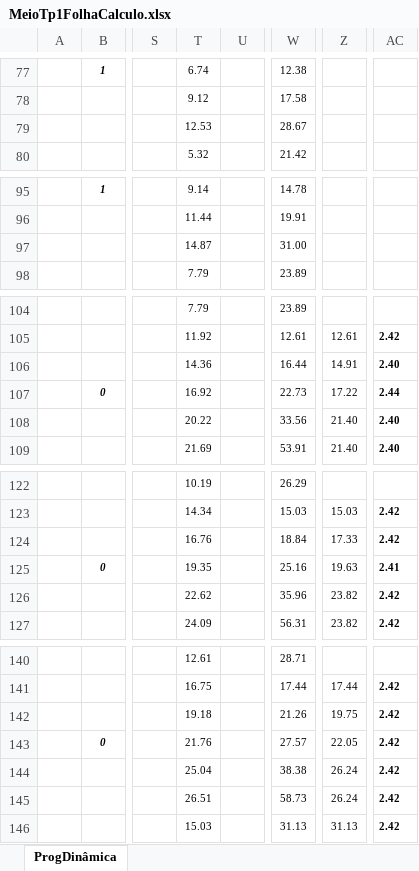
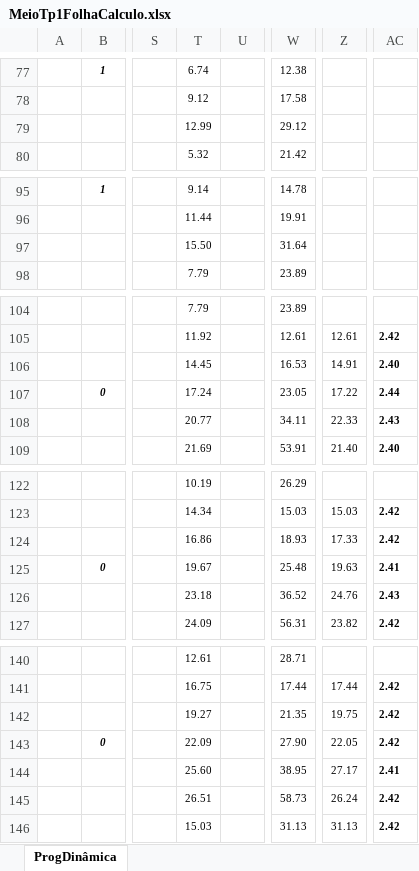
Before and after one commit to JMano/MEIO-1415, an Excel workbook: MeioTp1FolhaCalculo.xlsx, sheet ProgDinâmica, drawn as a sheet; only a part is shown, gaps mark what is left out; values as stored, in another font and other column widths than the file's, no borders; charts and pictures not drawn; the diff covers the shown part only; the diff names each change by its address in the sheet, - before the commit and + after, or states it on an @@ line.

```diff
--- a/MeioTp1FolhaCalculo.xlsx (sheet ProgDinâmica)
+++ b/MeioTp1FolhaCalculo.xlsx (sheet ProgDinâmica)
-T79: 12.53
+T79: 12.99
-W79: 28.67
+W79: 29.12
-T97: 14.87
+T97: 15.50
-W97: 31.00
+W97: 31.64
-T106: 14.36
+T106: 14.45
-W106: 16.44
+W106: 16.53
-T107: 16.92
+T107: 17.24
-W107: 22.73
+W107: 23.05
-T108: 20.22
+T108: 20.77
-W108: 33.56
+W108: 34.11
-Z108: 21.40
+Z108: 22.33
-AC108: 2.40
+AC108: 2.43
-T124: 16.76
+T124: 16.86
-W124: 18.84
+W124: 18.93
-T125: 19.35
+T125: 19.67
-W125: 25.16
+W125: 25.48
-T126: 22.62
+T126: 23.18
-W126: 35.96
+W126: 36.52
-Z126: 23.82
+Z126: 24.76
-AC126: 2.42
+AC126: 2.43
-T142: 19.18
+T142: 19.27
-W142: 21.26
+W142: 21.35
-T143: 21.76
+T143: 22.09
-W143: 27.57
+W143: 27.90
-T144: 25.04
+T144: 25.60
-W144: 38.38
+W144: 38.95
-Z144: 26.24
+Z144: 27.17
-AC144: 2.42
+AC144: 2.41
```
Also changed, not shown: 33 edited cells and cell formats elsewhere in this sheet, charts or pictures, 3 other files.
